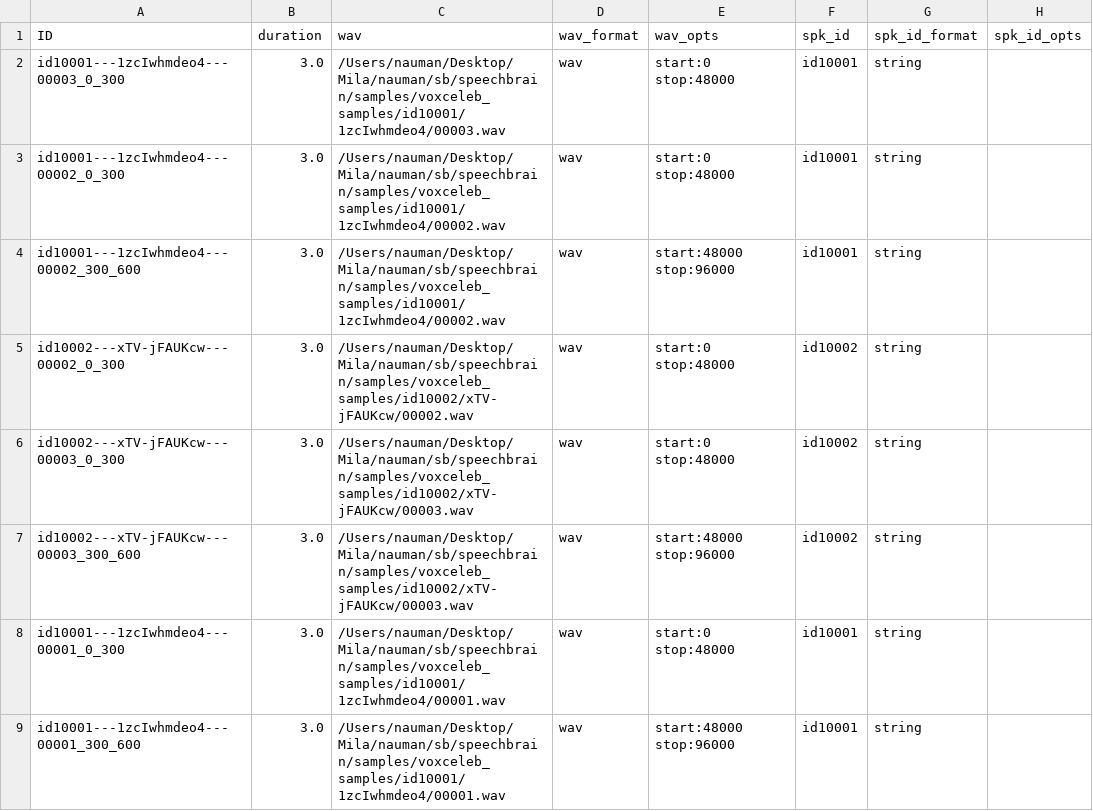
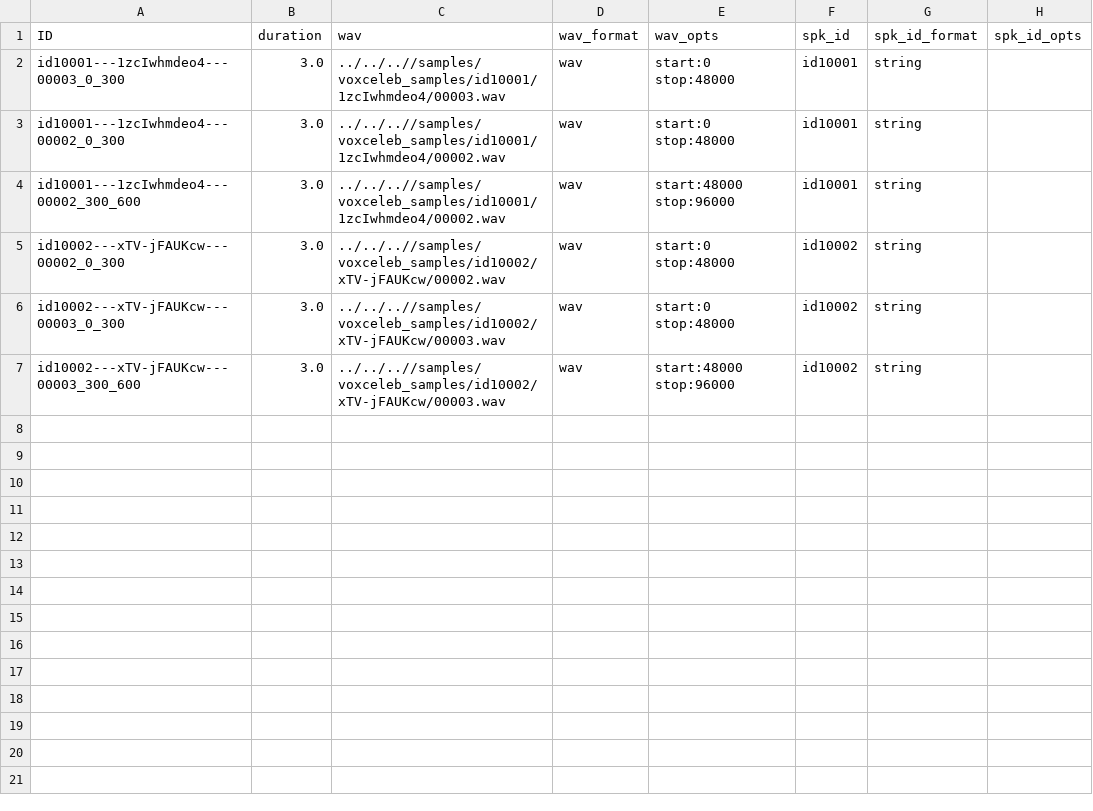
Before and after one commit to speechbrain/speechbrain, a CSV file: samples/voxceleb_samples/train.csv, drawn as a sheet.

```diff
--- a/samples/voxceleb_samples/train.csv
+++ b/samples/voxceleb_samples/train.csv
@@ -1,9 +1,7 @@
 ID,duration,wav,wav_format,wav_opts,spk_id,spk_id_format,spk_id_opts
-id10001---1zcIwhmdeo4---00003_0_300,3.0,/Users/nauman/Desktop/Mila/nauman/sb/speechbrain/samples/voxceleb_samples/id10001/1zcIwhmdeo4/00003.wav,wav,start:0 stop:48000,id10001,string,
-id10001---1zcIwhmdeo4---00002_0_300,3.0,/Users/nauman/Desktop/Mila/nauman/sb/speechbrain/samples/voxceleb_samples/id10001/1zcIwhmdeo4/00002.wav,wav,start:0 stop:48000,id10001,string,
-id10001---1zcIwhmdeo4---00002_300_600,3.0,/Users/nauman/Desktop/Mila/nauman/sb/speechbrain/samples/voxceleb_samples/id10001/1zcIwhmdeo4/00002.wav,wav,start:48000 stop:96000,id10001,string,
-id10002---xTV-jFAUKcw---00002_0_300,3.0,/Users/nauman/Desktop/Mila/nauman/sb/speechbrain/samples/voxceleb_samples/id10002/xTV-jFAUKcw/00002.wav,wav,start:0 stop:48000,id10002,string,
-id10002---xTV-jFAUKcw---00003_0_300,3.0,/Users/nauman/Desktop/Mila/nauman/sb/speechbrain/samples/voxceleb_samples/id10002/xTV-jFAUKcw/00003.wav,wav,start:0 stop:48000,id10002,string,
-id10002---xTV-jFAUKcw---00003_300_600,3.0,/Users/nauman/Desktop/Mila/nauman/sb/speechbrain/samples/voxceleb_samples/id10002/xTV-jFAUKcw/00003.wav,wav,start:48000 stop:96000,id10002,string,
-id10001---1zcIwhmdeo4---00001_0_300,3.0,/Users/nauman/Desktop/Mila/nauman/sb/speechbrain/samples/voxceleb_samples/id10001/1zcIwhmdeo4/00001.wav,wav,start:0 stop:48000,id10001,string,
-id10001---1zcIwhmdeo4---00001_300_600,3.0,/Users/nauman/Desktop/Mila/nauman/sb/speechbrain/samples/voxceleb_samples/id10001/1zcIwhmdeo4/00001.wav,wav,start:48000 stop:96000,id10001,string,
+id10001---1zcIwhmdeo4---00003_0_300,3.0,../../..//samples/voxceleb_samples/id10001/1zcIwhmdeo4/00003.wav,wav,start:0 stop:48000,id10001,string,
+id10001---1zcIwhmdeo4---00002_0_300,3.0,../../..//samples/voxceleb_samples/id10001/1zcIwhmdeo4/00002.wav,wav,start:0 stop:48000,id10001,string,
+id10001---1zcIwhmdeo4---00002_300_600,3.0,../../..//samples/voxceleb_samples/id10001/1zcIwhmdeo4/00002.wav,wav,start:48000 stop:96000,id10001,string,
+id10002---xTV-jFAUKcw---00002_0_300,3.0,../../..//samples/voxceleb_samples/id10002/xTV-jFAUKcw/00002.wav,wav,start:0 stop:48000,id10002,string,
+id10002---xTV-jFAUKcw---00003_0_300,3.0,../../..//samples/voxceleb_samples/id10002/xTV-jFAUKcw/00003.wav,wav,start:0 stop:48000,id10002,string,
+id10002---xTV-jFAUKcw---00003_300_600,3.0,../../..//samples/voxceleb_samples/id10002/xTV-jFAUKcw/00003.wav,wav,start:48000 stop:96000,id10002,string,
```
Also changed, not shown: samples/voxceleb_samples/dev.csv, 6 other files.
